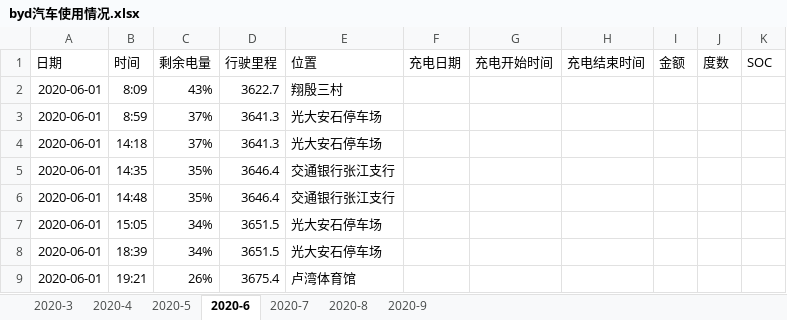
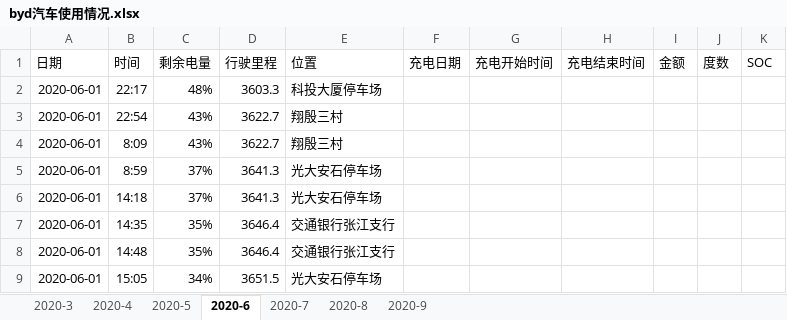
Before and after one commit to dcbdcb/algorithm, an Excel workbook: datastruct/src/main/resources/byd汽车使用情况.xlsx, sheet 2020-6, drawn as a sheet; only a part is shown; the shorter side is filled out with more unchanged rows; values as stored, in another font and other column widths than the file's, no borders; the diff covers the shown part only; the diff names each change by its address in the sheet, - before the commit and + after, or states it on an @@ line.

```diff
--- a/datastruct/src/main/resources/byd汽车使用情况.xlsx (sheet 2020-6)
+++ b/datastruct/src/main/resources/byd汽车使用情况.xlsx (sheet 2020-6)
+row 2: 2020-06-01 | 22:17 | 48% | 3603.3 | 科投大厦停车场
+row 3: 2020-06-01 | 22:54 | 43% | 3622.7 | 翔殷三村
```
Also changed, not shown: 63 added rows elsewhere in this sheet, sheet 2020-7, sheet 2020-9, sheet 2020-8, sheet 2020-5.
